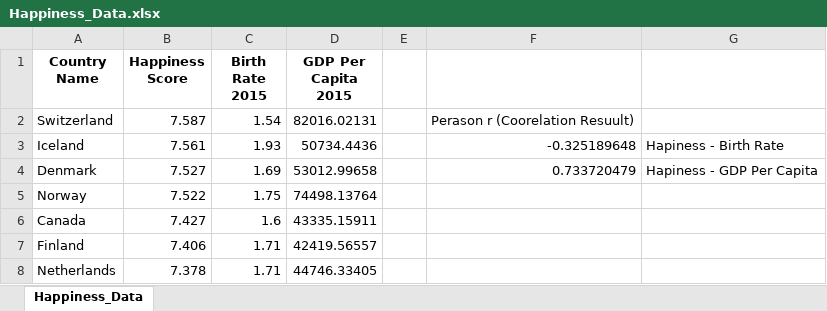
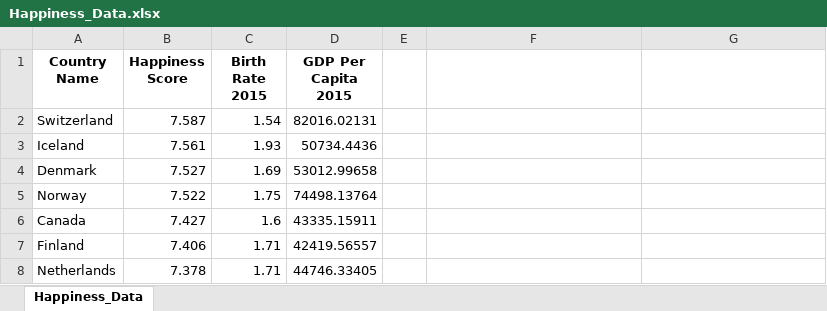
Before and after one commit to sinancengiz/World_Happiness, an Excel workbook: Happiness_Data.xlsx, sheet Happiness_Data, drawn as a sheet; only a part is shown; values as stored, in another font and other column widths than the file's, no borders; the diff names each change by its address in the sheet, - before the commit and + after, or states it on an @@ line.

```diff
--- a/Happiness_Data.xlsx (sheet Happiness_Data)
+++ b/Happiness_Data.xlsx (sheet Happiness_Data)
-F2: Perason r (Coorelation Resuult)
+F2: (empty)
-F3: -0.325189648
+F3: (empty)
-G3: Hapiness - Birth Rate
+G3: (empty)
-F4: 0.733720479
+F4: (empty)
-G4: Hapiness - GDP Per Capita
+G4: (empty)
```
Also changed, not shown: 1 other file.
